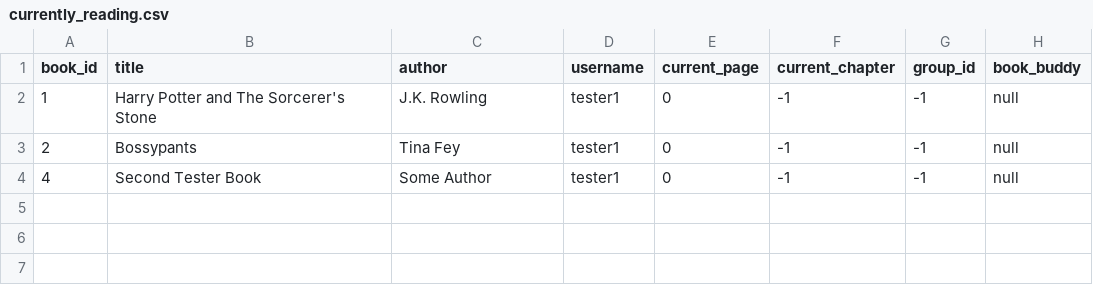
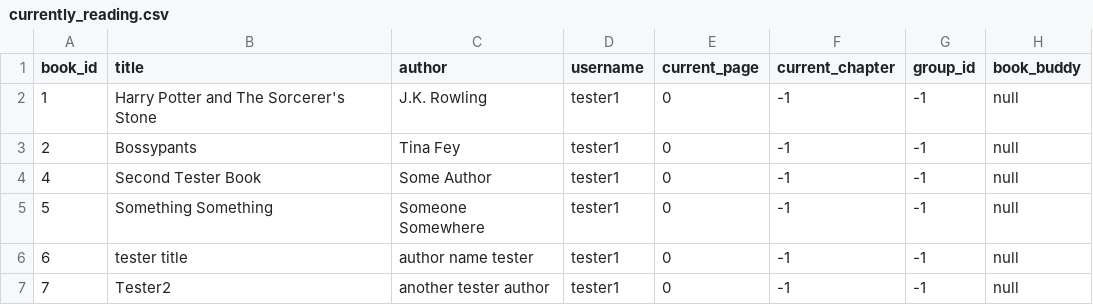
Before and after one commit to megangenualdi/reading_bubby, a CSV file: appdata/currently_reading.csv, drawn as a sheet; the diff names each change by its address in the sheet, - before the commit and + after, or states it on an @@ line.

```diff
--- a/appdata/currently_reading.csv
+++ b/appdata/currently_reading.csv
+row 5: 5 | Something Something | Someone Somewhere | tester1 | 0 | -1 | -1 | null
+row 6: 6 | tester title | author name tester | tester1 | 0 | -1 | -1 | null
+row 7: 7 | Tester2 | another tester author | tester1 | 0 | -1 | -1 | null
```
Also changed, not shown: 3 other files.
